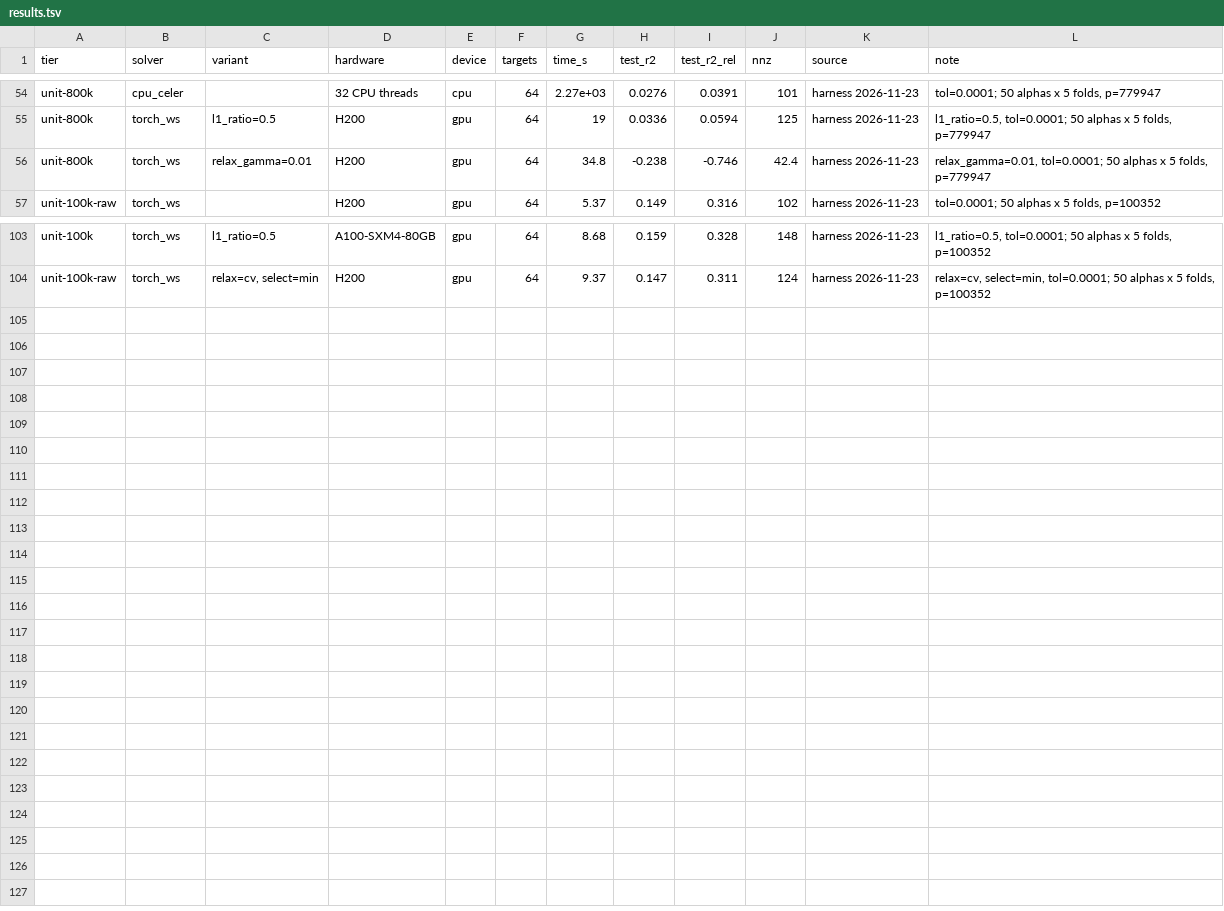
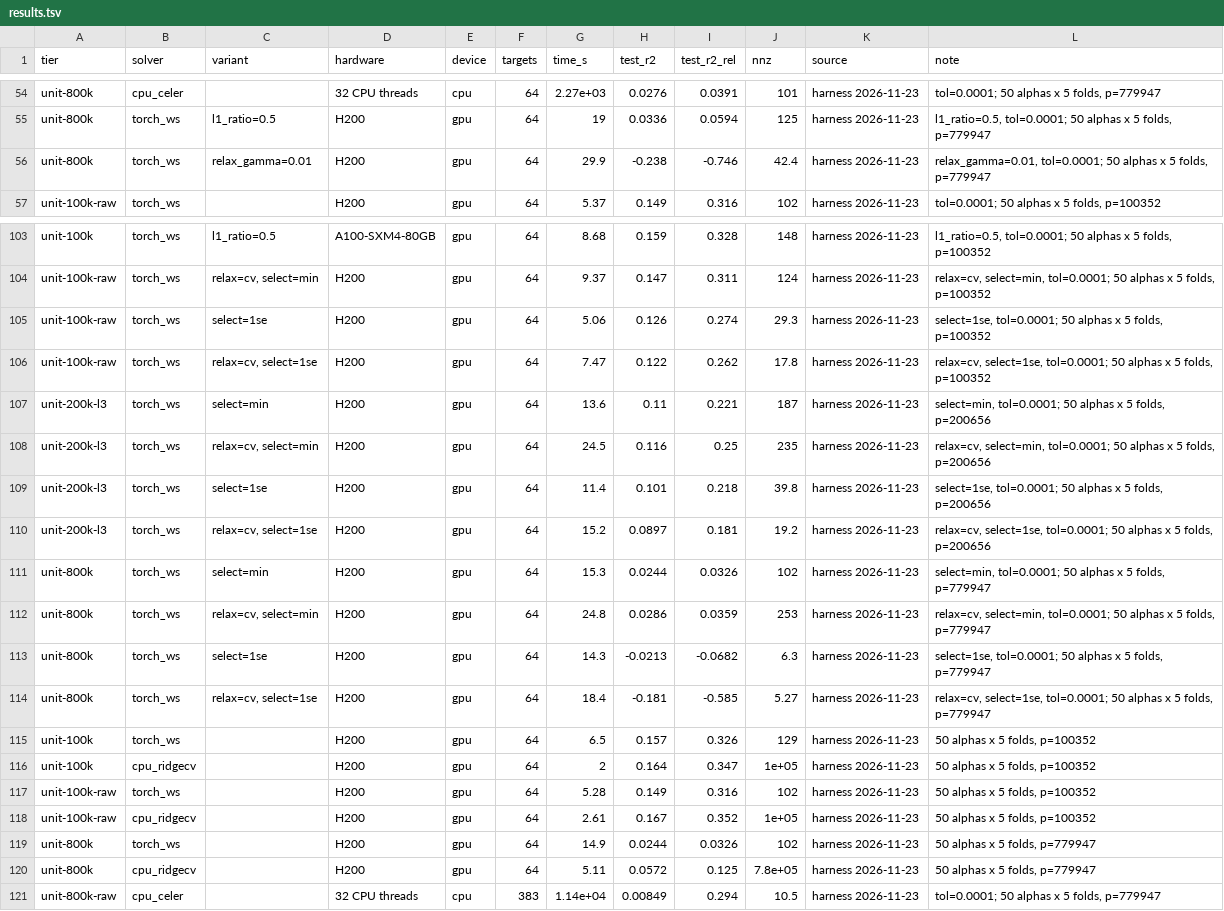
Before and after one commit to Animadversio/LassoSolver, a TSV file: dashboard/results.tsv, drawn as a sheet; only a part is shown, gaps mark what is left out.

```diff
--- a/dashboard/results.tsv
+++ b/dashboard/results.tsv
@@ -55,3 +55,3 @@ unit-800k	cpu_celer		32 CPU threads	cpu	64	2.27e+03	0.0276	0.0391	101	harness 20
 unit-800k	torch_ws	l1_ratio=0.5	H200	gpu	64	19	0.0336	0.0594	125	harness 2026-11-23	l1_ratio=0.5, tol=0.0001; 50 alphas x 5 folds, p=779947
-unit-800k	torch_ws	relax_gamma=0.01	H200	gpu	64	34.8	-0.238	-0.746	42.4	harness 2026-11-23	relax_gamma=0.01, tol=0.0001; 50 alphas x 5 folds, p=779947
+unit-800k	torch_ws	relax_gamma=0.01	H200	gpu	64	29.9	-0.238	-0.746	42.4	harness 2026-11-23	relax_gamma=0.01, tol=0.0001; 50 alphas x 5 folds, p=779947
 unit-100k-raw	torch_ws		H200	gpu	64	5.37	0.149	0.316	102	harness 2026-11-23	tol=0.0001; 50 alphas x 5 folds, p=100352
@@ -104 +104,18 @@ unit-100k	torch_ws	l1_ratio=0.5	A100-SXM4-80GB	gpu	64	8.68	0.159	0.328	148	harne
 unit-100k-raw	torch_ws	relax=cv, select=min	H200	gpu	64	9.37	0.147	0.311	124	harness 2026-11-23	relax=cv, select=min, tol=0.0001; 50 alphas x 5 folds, p=100352
+unit-100k-raw	torch_ws	select=1se	H200	gpu	64	5.06	0.126	0.274	29.3	harness 2026-11-23	select=1se, tol=0.0001; 50 alphas x 5 folds, p=100352
+unit-100k-raw	torch_ws	relax=cv, select=1se	H200	gpu	64	7.47	0.122	0.262	17.8	harness 2026-11-23	relax=cv, select=1se, tol=0.0001; 50 alphas x 5 folds, p=100352
+unit-200k-l3	torch_ws	select=min	H200	gpu	64	13.6	0.11	0.221	187	harness 2026-11-23	select=min, tol=0.0001; 50 alphas x 5 folds, p=200656
+unit-200k-l3	torch_ws	relax=cv, select=min	H200	gpu	64	24.5	0.116	0.25	235	harness 2026-11-23	relax=cv, select=min, tol=0.0001; 50 alphas x 5 folds, p=200656
+unit-200k-l3	torch_ws	select=1se	H200	gpu	64	11.4	0.101	0.218	39.8	harness 2026-11-23	select=1se, tol=0.0001; 50 alphas x 5 folds, p=200656
+unit-200k-l3	torch_ws	relax=cv, select=1se	H200	gpu	64	15.2	0.0897	0.181	19.2	harness 2026-11-23	relax=cv, select=1se, tol=0.0001; 50 alphas x 5 folds, p=200656
+unit-800k	torch_ws	select=min	H200	gpu	64	15.3	0.0244	0.0326	102	harness 2026-11-23	select=min, tol=0.0001; 50 alphas x 5 folds, p=779947
+unit-800k	torch_ws	relax=cv, select=min	H200	gpu	64	24.8	0.0286	0.0359	253	harness 2026-11-23	relax=cv, select=min, tol=0.0001; 50 alphas x 5 folds, p=779947
+unit-800k	torch_ws	select=1se	H200	gpu	64	14.3	-0.0213	-0.0682	6.3	harness 2026-11-23	select=1se, tol=0.0001; 50 alphas x 5 folds, p=779947
+unit-800k	torch_ws	relax=cv, select=1se	H200	gpu	64	18.4	-0.181	-0.585	5.27	harness 2026-11-23	relax=cv, select=1se, tol=0.0001; 50 alphas x 5 folds, p=779947
+unit-100k	torch_ws		H200	gpu	64	6.5	0.157	0.326	129	harness 2026-11-23	50 alphas x 5 folds, p=100352
+unit-100k	cpu_ridgecv		H200	gpu	64	2	0.164	0.347	1e+05	harness 2026-11-23	50 alphas x 5 folds, p=100352
+unit-100k-raw	torch_ws		H200	gpu	64	5.28	0.149	0.316	102	harness 2026-11-23	50 alphas x 5 folds, p=100352
+unit-100k-raw	cpu_ridgecv		H200	gpu	64	2.61	0.167	0.352	1e+05	harness 2026-11-23	50 alphas x 5 folds, p=100352
+unit-800k	torch_ws		H200	gpu	64	14.9	0.0244	0.0326	102	harness 2026-11-23	50 alphas x 5 folds, p=779947
+unit-800k	cpu_ridgecv		H200	gpu	64	5.11	0.0572	0.125	7.8e+05	harness 2026-11-23	50 alphas x 5 folds, p=779947
+unit-800k-raw	cpu_celer		32 CPU threads	cpu	383	1.14e+04	0.00849	0.294	10.5	harness 2026-11-23	tol=0.0001; 50 alphas x 5 folds, p=779947
```
